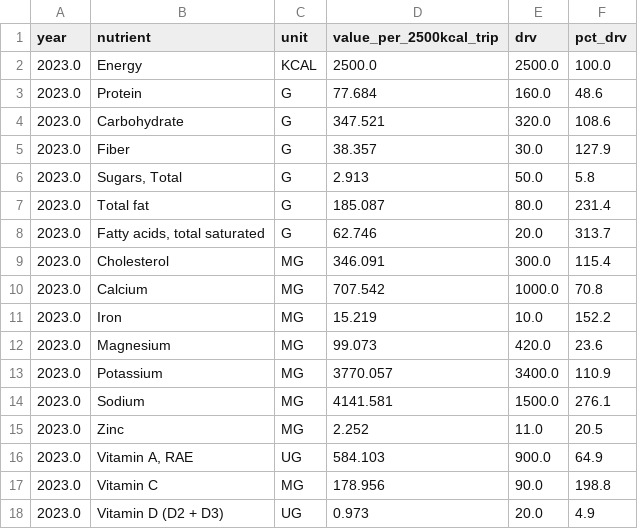
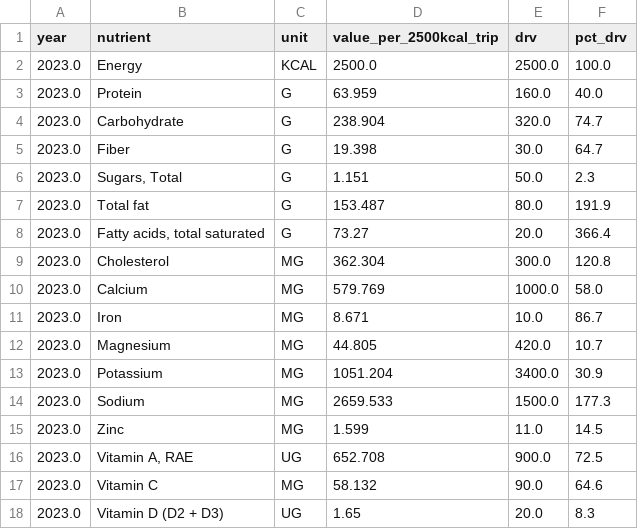
Before and after one commit to jeromevde/Nutrition, a CSV file: nutrient_analysis/output/nutrition_yearly.csv, drawn as a sheet; only a part is shown; the diff covers the shown part only.

```diff
--- a/nutrient_analysis/output/nutrition_yearly.csv
+++ b/nutrient_analysis/output/nutrition_yearly.csv
@@ -2,17 +2,17 @@ year,nutrient,unit,value_per_2500kcal_trip,drv,pct_drv
 2023.0,Energy,KCAL,2500.0,2500.0,100.0
-2023.0,Protein,G,77.684,160.0,48.6
-2023.0,Carbohydrate,G,347.521,320.0,108.6
-2023.0,Fiber,G,38.357,30.0,127.9
-2023.0,"Sugars, Total",G,2.913,50.0,5.8
-2023.0,Total fat,G,185.087,80.0,231.4
-2023.0,"Fatty acids, total saturated",G,62.746,20.0,313.7
-2023.0,Cholesterol,MG,346.091,300.0,115.4
-2023.0,Calcium,MG,707.542,1000.0,70.8
-2023.0,Iron,MG,15.219,10.0,152.2
-2023.0,Magnesium,MG,99.073,420.0,23.6
-2023.0,Potassium,MG,3770.057,3400.0,110.9
-2023.0,Sodium,MG,4141.581,1500.0,276.1
-2023.0,Zinc,MG,2.252,11.0,20.5
-2023.0,"Vitamin A, RAE",UG,584.103,900.0,64.9
-2023.0,Vitamin C,MG,178.956,90.0,198.8
-2023.0,Vitamin D (D2 + D3),UG,0.973,20.0,4.9
+2023.0,Protein,G,63.959,160.0,40.0
+2023.0,Carbohydrate,G,238.904,320.0,74.7
+2023.0,Fiber,G,19.398,30.0,64.7
+2023.0,"Sugars, Total",G,1.151,50.0,2.3
+2023.0,Total fat,G,153.487,80.0,191.9
+2023.0,"Fatty acids, total saturated",G,73.27,20.0,366.4
+2023.0,Cholesterol,MG,362.304,300.0,120.8
+2023.0,Calcium,MG,579.769,1000.0,58.0
+2023.0,Iron,MG,8.671,10.0,86.7
+2023.0,Magnesium,MG,44.805,420.0,10.7
+2023.0,Potassium,MG,1051.204,3400.0,30.9
+2023.0,Sodium,MG,2659.533,1500.0,177.3
+2023.0,Zinc,MG,1.599,11.0,14.5
+2023.0,"Vitamin A, RAE",UG,652.708,900.0,72.5
+2023.0,Vitamin C,MG,58.132,90.0,64.6
+2023.0,Vitamin D (D2 + D3),UG,1.65,20.0,8.3
```
Also changed, not shown: 88 edited cells elsewhere in this file, 6 other files.
